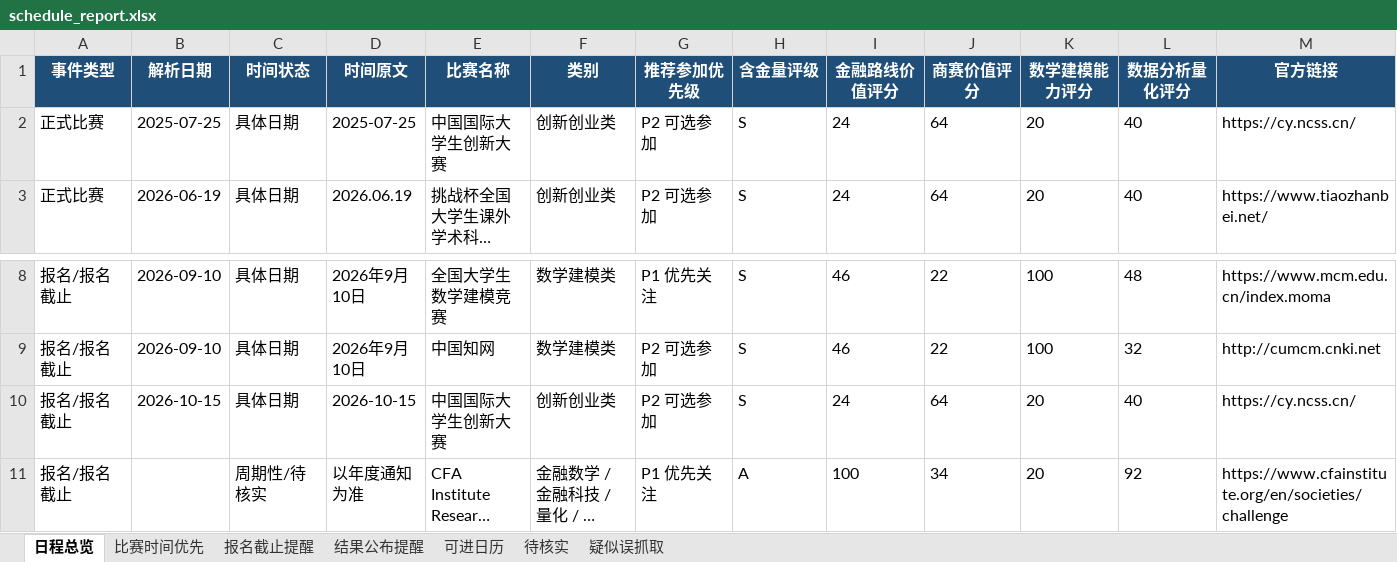
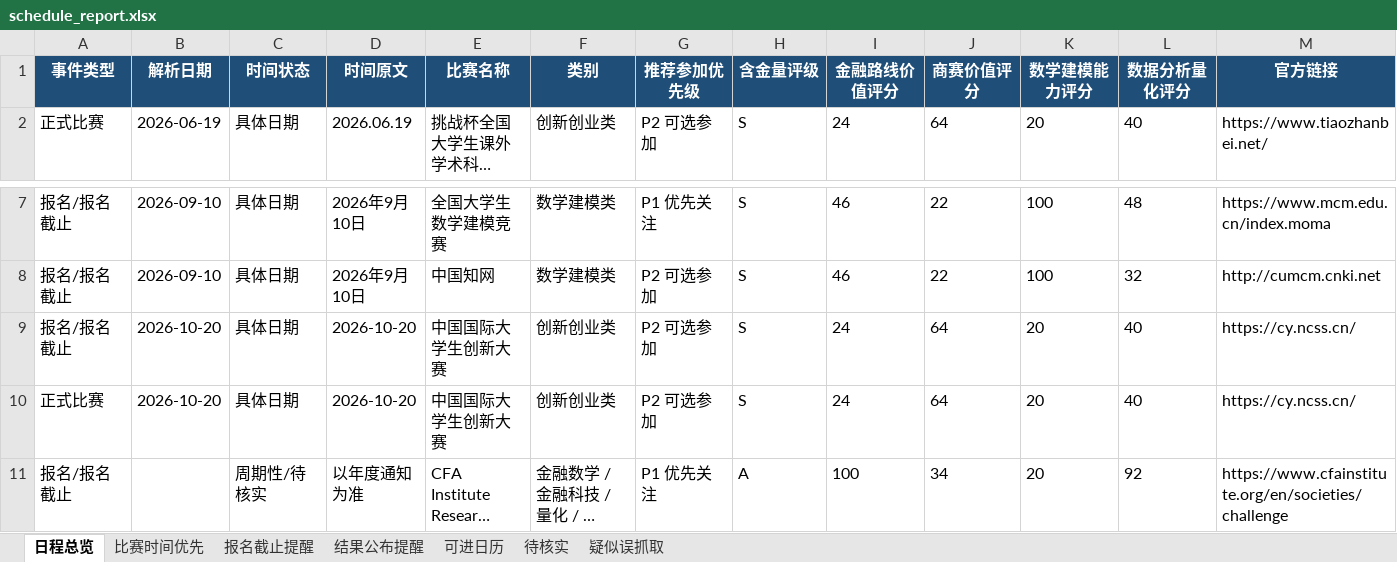
Before and after one commit to gddsn/competition-radar, an Excel workbook: reports/schedule_report.xlsx, sheet 日程总览, drawn as a sheet; only a part is shown, gaps mark what is left out; long unchanged cells end in …; values as stored, in another font and other column widths than the file's, no borders; removed rows and columns are numbered as before the commit, all else as after; rows hold the shown columns only; the diff names each change by its address in the sheet, - before the commit and + after, or states it on an @@ line.

```diff
--- a/reports/schedule_report.xlsx (sheet 日程总览)
+++ b/reports/schedule_report.xlsx (sheet 日程总览)
-row 2: 正式比赛 | 2025-07-25 | 具体日期 | 2025-07-25 | 中国国际大学生创新大赛 | 创新创业类 | P2 可选参加 | S | 24 | 64 | 20 | 40 | https://cy.ncss.cn/
-B9 (解析日期): 2026-10-15
+B9 (解析日期): 2026-10-20
-D9 (时间原文): 2026-10-15
+D9 (时间原文): 2026-10-20
+row 10: 正式比赛 | 2026-10-20 | 具体日期 | 2026-10-20 | 中国国际大学生创新大赛 | 创新创业类 | P2 可选参加 | S | 24 | 64 | 20 | 40 | https://cy.ncss.cn/
```
Also changed, not shown: reports/weekly_report.xlsx, 4 other files.
